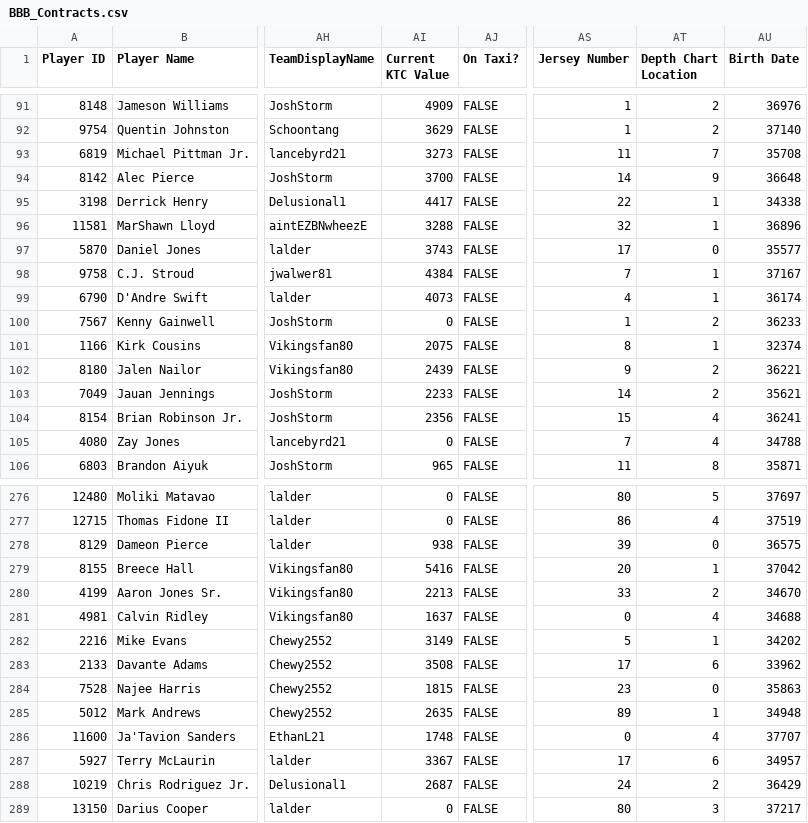
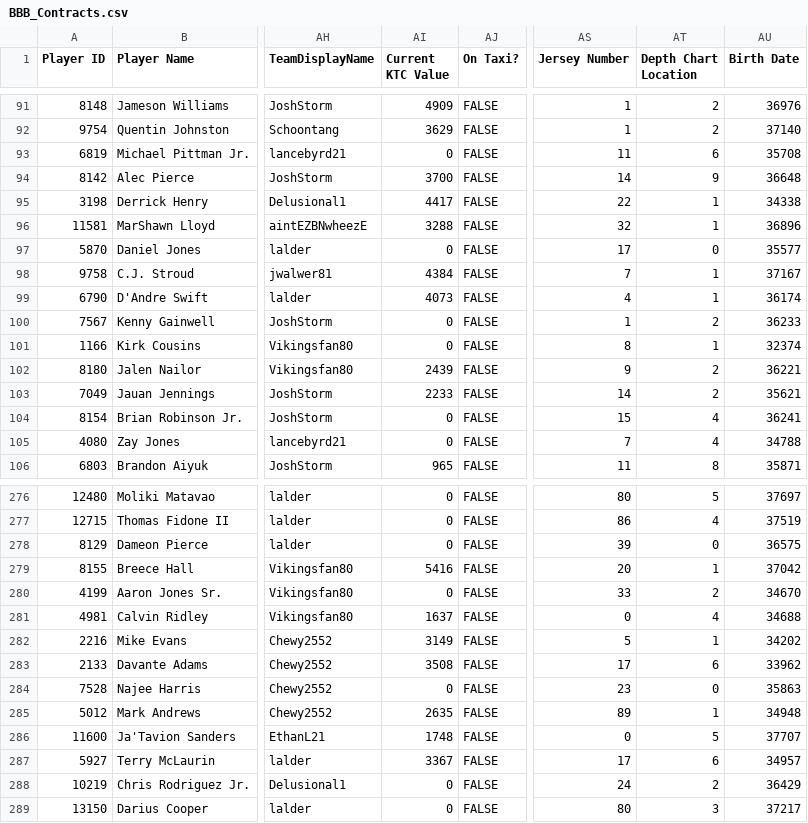
Before and after one commit to lalder95/AGS_Data, a CSV file: CSV/BBB_Contracts.csv, drawn as a sheet; only a part is shown, gaps mark what is left out; the diff covers the shown part only; the diff names each change by its address in the sheet, - before the commit and + after, or states it on an @@ line.

```diff
--- a/CSV/BBB_Contracts.csv
+++ b/CSV/BBB_Contracts.csv
-AI93 (Current KTC Value): 3273
+AI93 (Current KTC Value): 0
-AT93 (Depth Chart Location): 7
+AT93 (Depth Chart Location): 6
-AI97 (Current KTC Value): 3743
+AI97 (Current KTC Value): 0
-AI101 (Current KTC Value): 2075
+AI101 (Current KTC Value): 0
-AI104 (Current KTC Value): 2356
+AI104 (Current KTC Value): 0
-AI278 (Current KTC Value): 938
+AI278 (Current KTC Value): 0
-AI280 (Current KTC Value): 2213
+AI280 (Current KTC Value): 0
-AI284 (Current KTC Value): 1815
+AI284 (Current KTC Value): 0
-AT286 (Depth Chart Location): 4
+AT286 (Depth Chart Location): 5
-AI288 (Current KTC Value): 2687
+AI288 (Current KTC Value): 0
```
Also changed, not shown: 89 edited cells elsewhere in this file, CSV/Lineups.csv.
